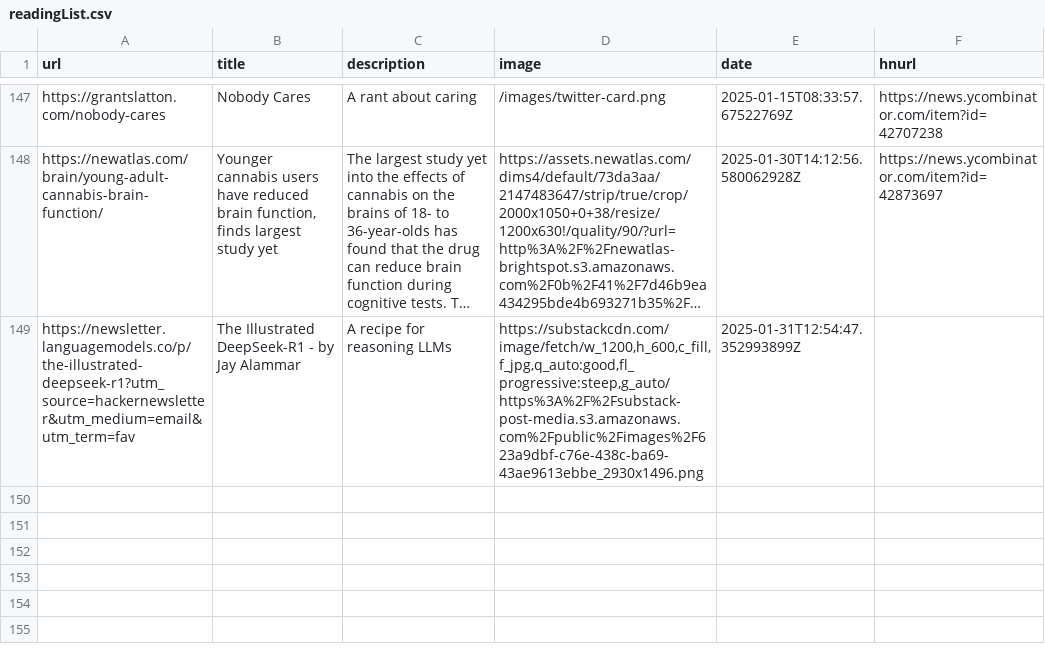
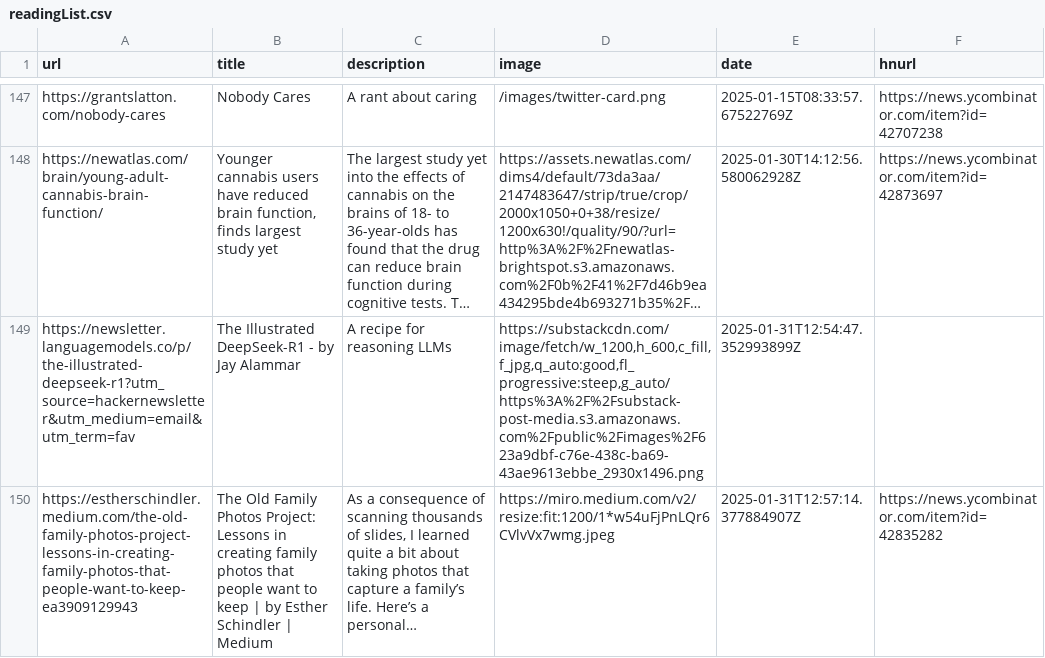
Before and after one commit to manuelmazzuola/readingList, a CSV file: readingList.csv, drawn as a sheet; only a part is shown, gaps mark what is left out; long unchanged cells end in …; the diff names each change by its address in the sheet, - before the commit and + after, or states it on an @@ line.

Commit message:
Automated reading list update on Fri Jan 31 12:57:14 UTC 2025

```diff
--- a/readingList.csv
+++ b/readingList.csv
+row 150: https://estherschindler.medium.com/the-old-family-photos-project-lessons-in-creating-family-photos-that-people-want-to-keep-ea3909129943 | The Old Family Photos Project: Lessons in creating family photos that people want to keep | by Esther Schindler | Medium | As a consequence of scanning thousands of slides, I learned quite a bit about taking photos that capture a family’s life. Here’s a personal… | https://miro.medium.com/v2/resize:fit:1200/1*w54uFjPnLQr6CVlvVx7wmg.jpeg | 2025-01-31T12:57:14.377884907Z | https://news.ycombinator.com/item?id=42835282
```
